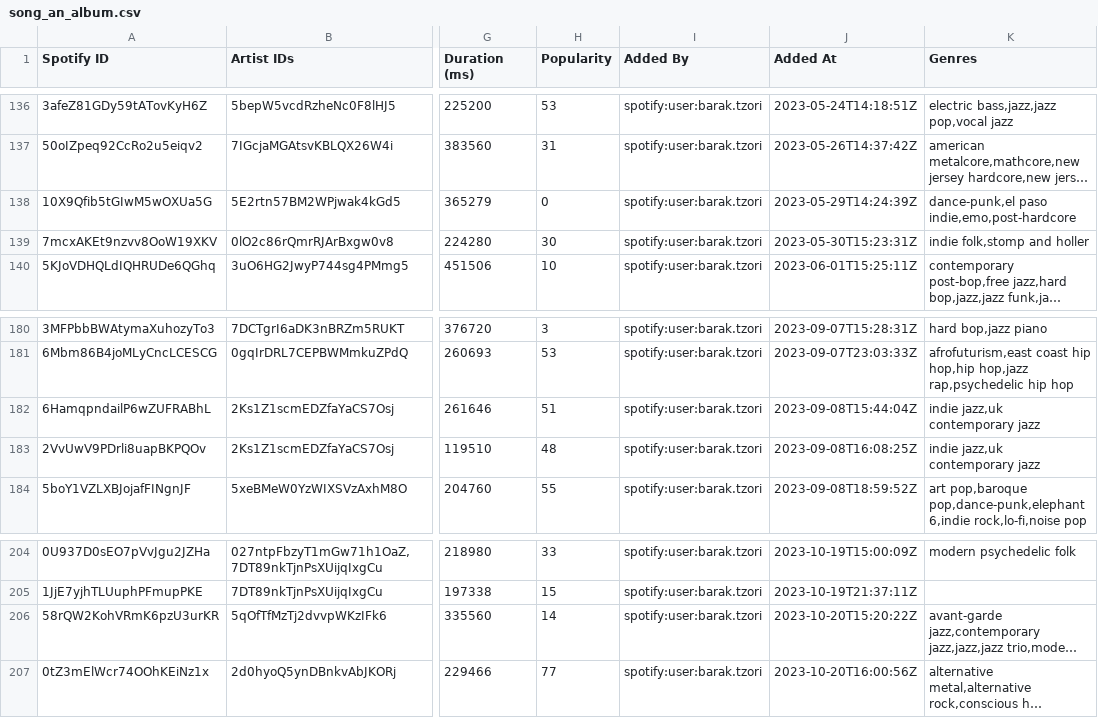
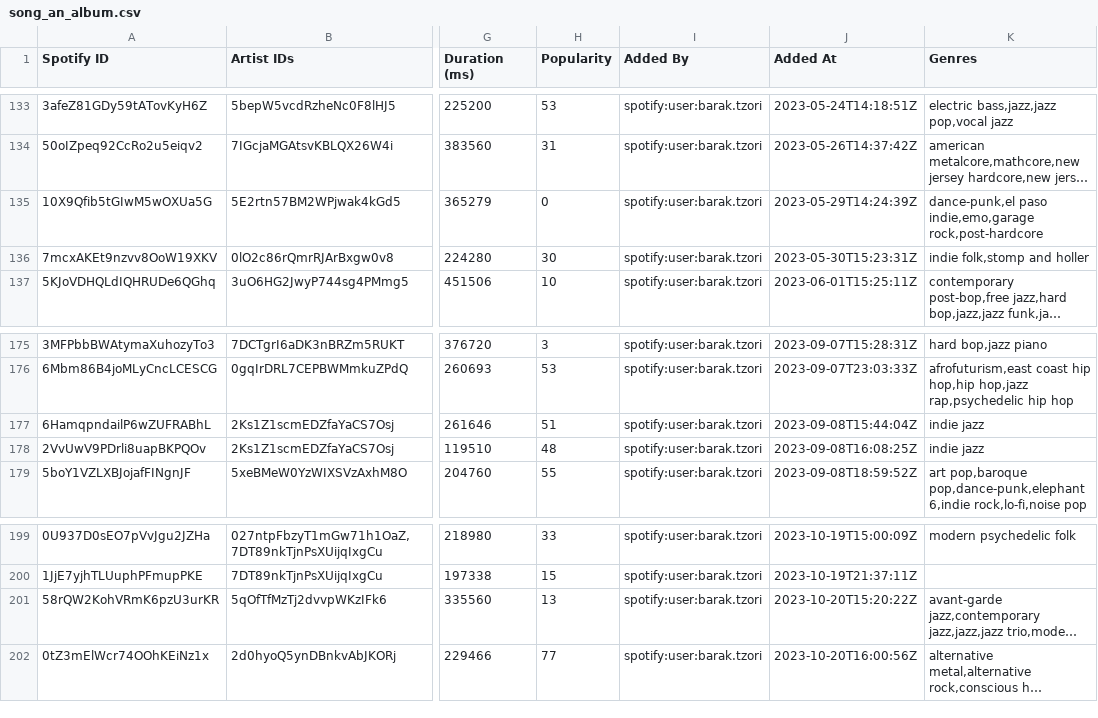
Before and after one commit to BarakTzori/MusicAnalysis2023, a CSV file: song_an_album.csv, drawn as a sheet; only a part is shown, gaps mark what is left out; long unchanged cells end in …; addresses are those after the commit; the diff covers the shown part only; the diff names each change by its address in the sheet, - before the commit and + after, or states it on an @@ line.

```diff
--- a/song_an_album.csv
+++ b/song_an_album.csv
-K135 (Genres): dance-punk,el paso indie,emo,post-hardcore
+K135 (Genres): dance-punk,el paso indie,emo,garage rock,post-hardcore
-K177:K178 (Genres): indie jazz,uk contemporary jazz
+K177:K178 (Genres): indie jazz
-H201 (Popularity): 14
+H201 (Popularity): 13
```
Also changed, not shown: 2 added rows, 5 removed rows and 14 edited cells elsewhere in this file, 3 other files.
